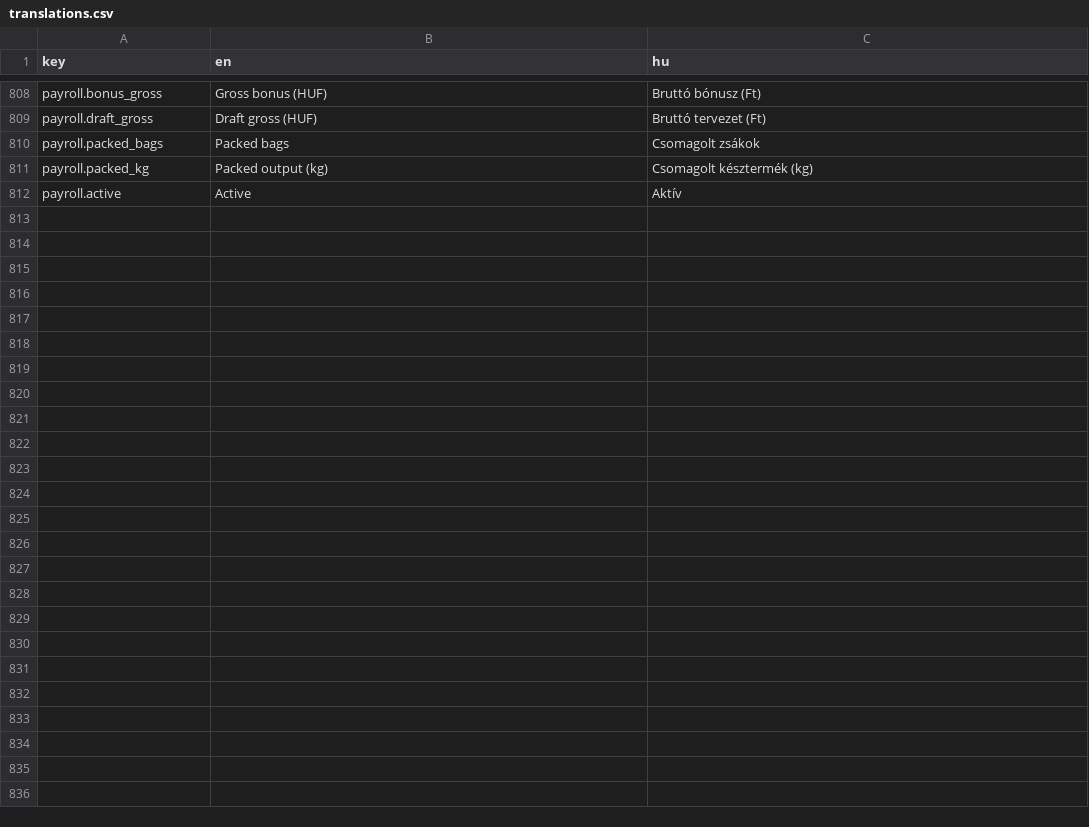
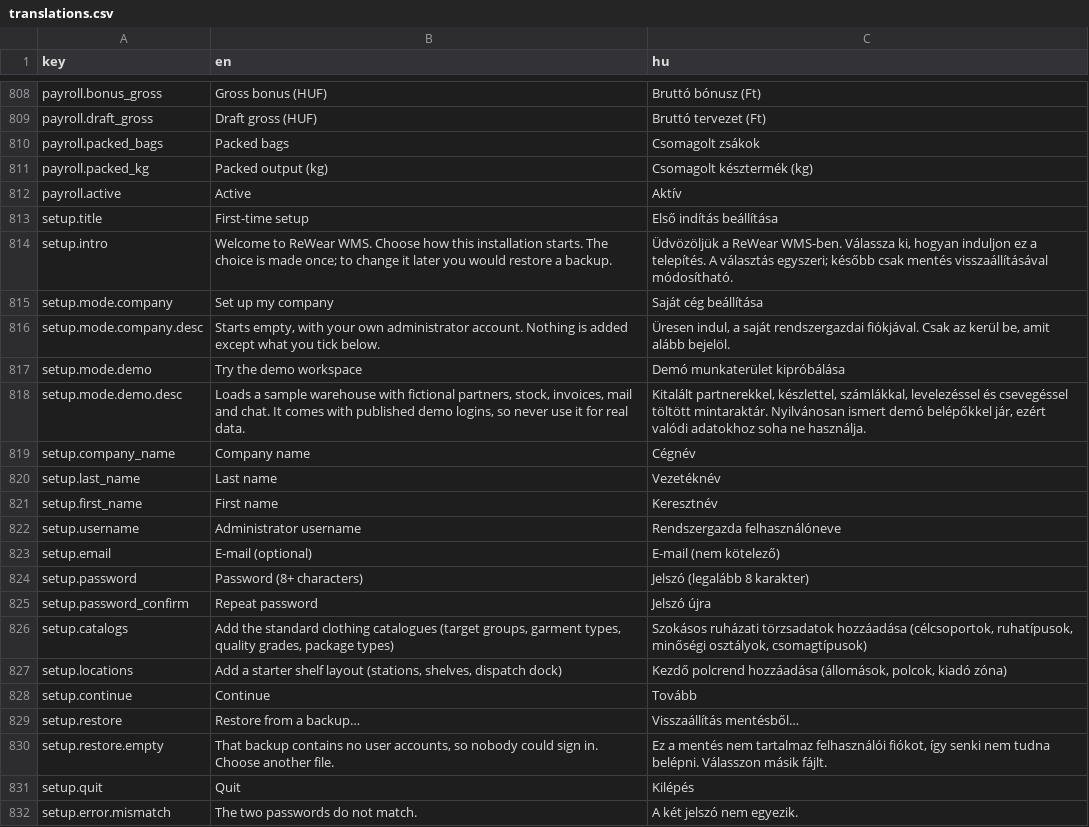
Before and after one commit to attilaczudor/due-prog-03, a CSV file: src/main/resources/i18n/translations.csv, drawn as a sheet; only a part is shown, gaps mark what is left out; the diff names each change by its address in the sheet, - before the commit and + after, or states it on an @@ line.

```diff
--- a/src/main/resources/i18n/translations.csv
+++ b/src/main/resources/i18n/translations.csv
+row 813: setup.title | First-time setup | Első indítás beállítása
+row 814: setup.intro | Welcome to ReWear WMS. Choose how this installation starts. The choice is made once; to change it later you would restore a backup. | Üdvözöljük a ReWear WMS-ben. Válassza ki, hogyan induljon ez a telepítés. A választás egyszeri; később csak mentés visszaállításával módosítható.
+row 815: setup.mode.company | Set up my company | Saját cég beállítása
+row 816: setup.mode.company.desc | Starts empty, with your own administrator account. Nothing is added except what you tick below. | Üresen indul, a saját rendszergazdai fiókjával. Csak az kerül be, amit alább bejelöl.
+row 817: setup.mode.demo | Try the demo workspace | Demó munkaterület kipróbálása
+row 818: setup.mode.demo.desc | Loads a sample warehouse with fictional partners, stock, invoices, mail and chat. It comes with published demo logins, so never use it for real data. | Kitalált partnerekkel, készlettel, számlákkal, levelezéssel és csevegéssel töltött mintaraktár. Nyilvánosan ismert demó belépőkkel jár, ezért valódi adatokhoz soha ne használja.
+row 819: setup.company_name | Company name | Cégnév
+row 820: setup.last_name | Last name | Vezetéknév
+row 821: setup.first_name | First name | Keresztnév
+row 822: setup.username | Administrator username | Rendszergazda felhasználóneve
+row 823: setup.email | E-mail (optional) | E-mail (nem kötelező)
+row 824: setup.password | Password (8+ characters) | Jelszó (legalább 8 karakter)
+row 825: setup.password_confirm | Repeat password | Jelszó újra
+row 826: setup.catalogs | Add the standard clothing catalogues (target groups, garment types, quality grades, package types) | Szokásos ruházati törzsadatok hozzáadása (célcsoportok, ruhatípusok, minőségi osztályok, csomagtípusok)
+row 827: setup.locations | Add a starter shelf layout (stations, shelves, dispatch dock) | Kezdő polcrend hozzáadása (állomások, polcok, kiadó zóna)
+row 828: setup.continue | Continue | Tovább
+row 829: setup.restore | Restore from a backup… | Visszaállítás mentésből…
+row 830: setup.restore.empty | That backup contains no user accounts, so nobody could sign in. Choose another file. | Ez a mentés nem tartalmaz felhasználói fiókot, így senki nem tudna belépni. Válasszon másik fájlt.
+row 831: setup.quit | Quit | Kilépés
+row 832: setup.error.mismatch | The two passwords do not match. | A két jelszó nem egyezik.
```
Also changed, not shown: 14 other files.
